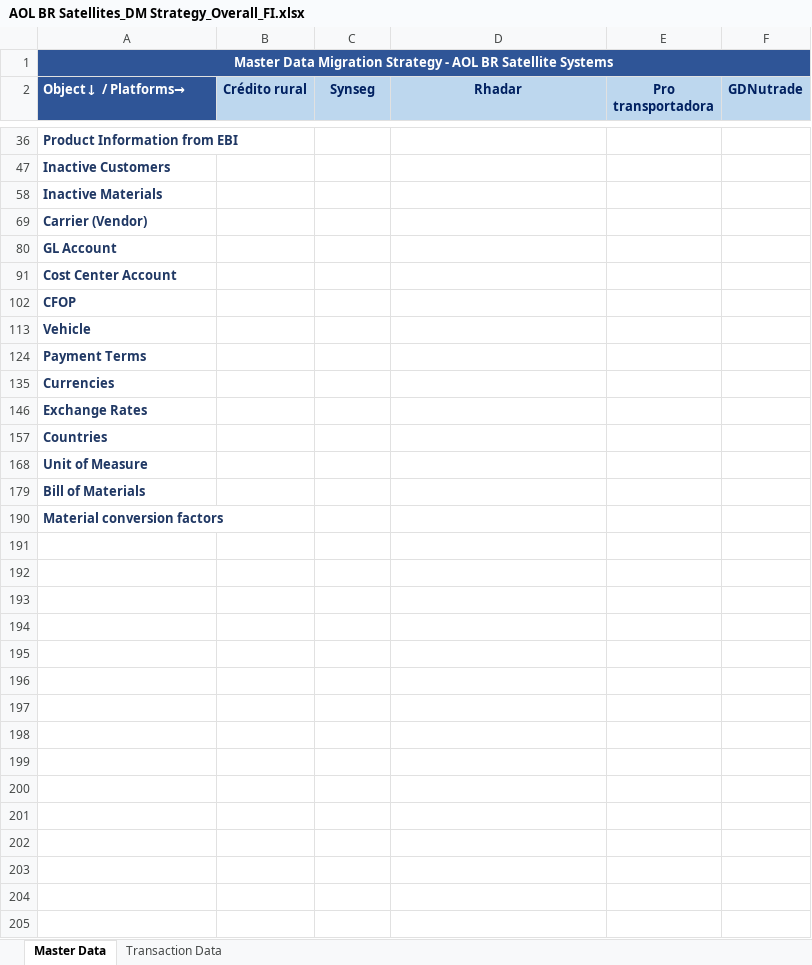
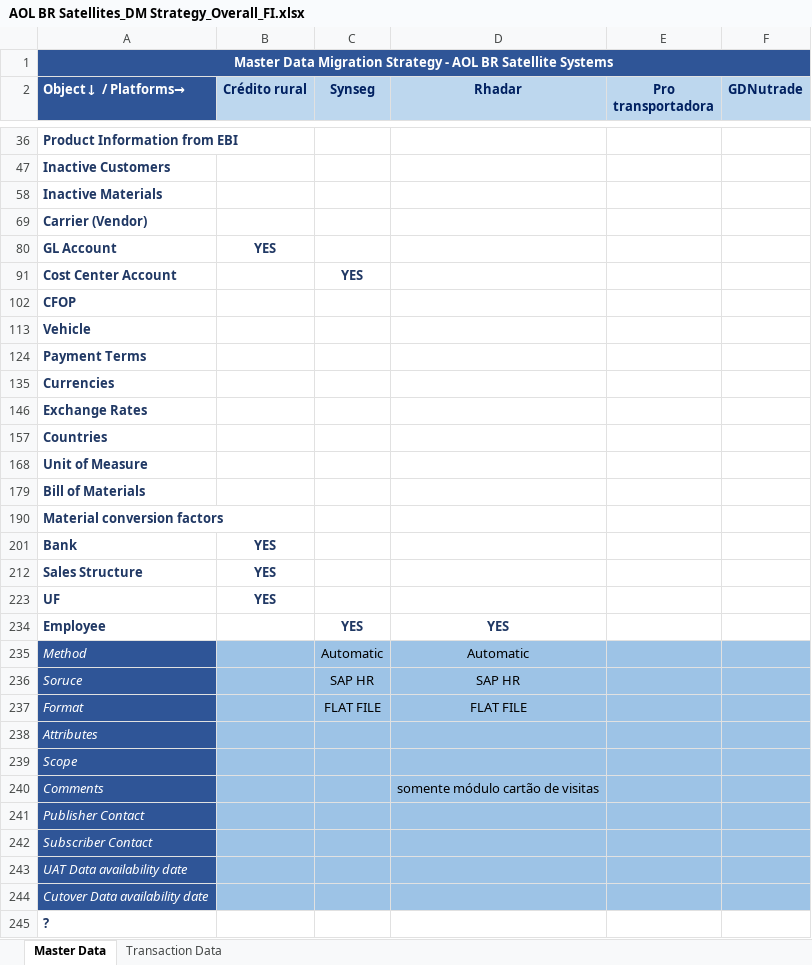
Before and after one commit to ldaher/syngenta-appmap, an Excel workbook: AOL BR Satellites_DM Strategy_Overall_FI.xlsx, sheet Master Data, drawn as a sheet; only a part is shown, gaps mark what is left out; values as stored, in another font and other column widths than the file's, no borders; conditional formats not drawn; the diff names each change by its address in the sheet, - before the commit and + after, or states it on an @@ line.

```diff
--- a/AOL BR Satellites_DM Strategy_Overall_FI.xlsx (sheet Master Data)
+++ b/AOL BR Satellites_DM Strategy_Overall_FI.xlsx (sheet Master Data)
-B80 (Crédito rural): (empty)
+B80 (Crédito rural): YES
-C91 (Synseg): (empty)
+C91 (Synseg): YES
+row 201: Bank | YES
+row 212: Sales Structure | YES
+row 223: UF | YES
+row 234: Employee |  | YES | YES
+row 235: Method |  | Automatic | Automatic
+row 236: Soruce |  | SAP HR | SAP HR
+row 237: Format |  | FLAT FILE | FLAT FILE
+row 238: Attributes
+row 239: Scope
+row 240: Comments |  |  | somente módulo cartão de visitas
+row 241: Publisher Contact
+row 242: Subscriber Contact
+row 243: UAT Data availability date
+row 244: Cutover Data availability date
+row 245: ?
```
Also changed, not shown: sheet Transaction Data, hidden cells, AOL BR Satellites_DM Strategy_Overall_PNS.xlsx, Fip & RH.xlsx, 1 other file.
